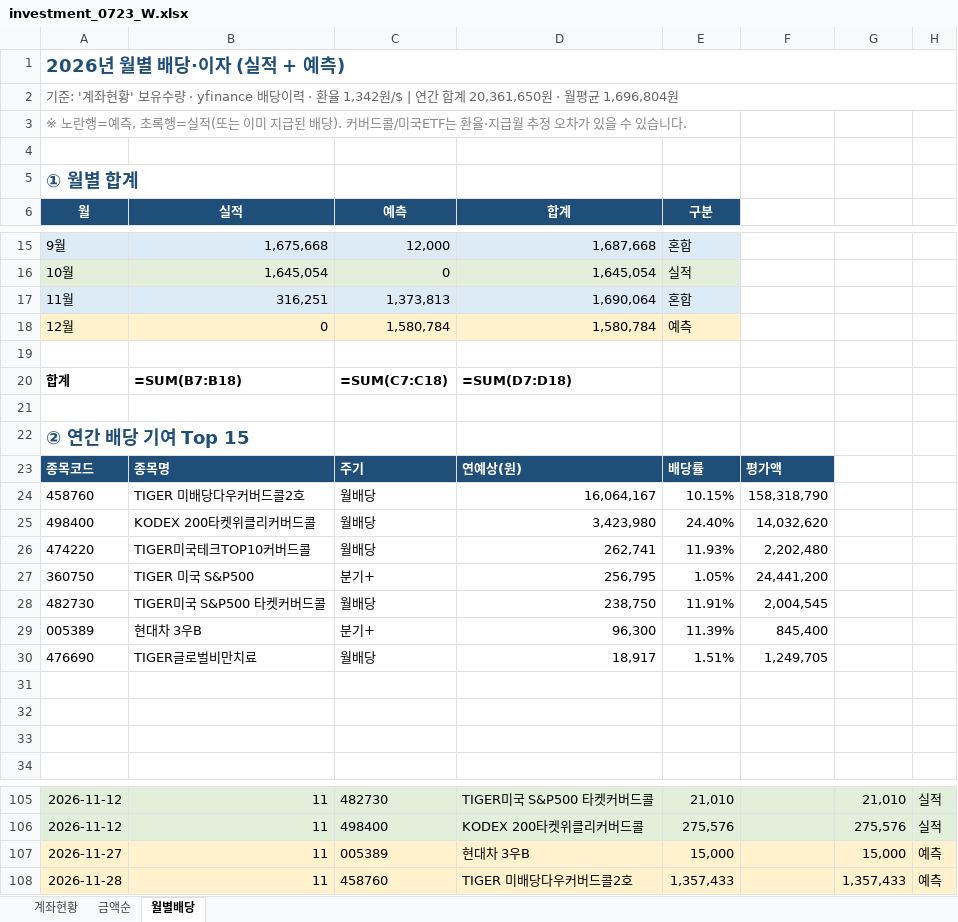
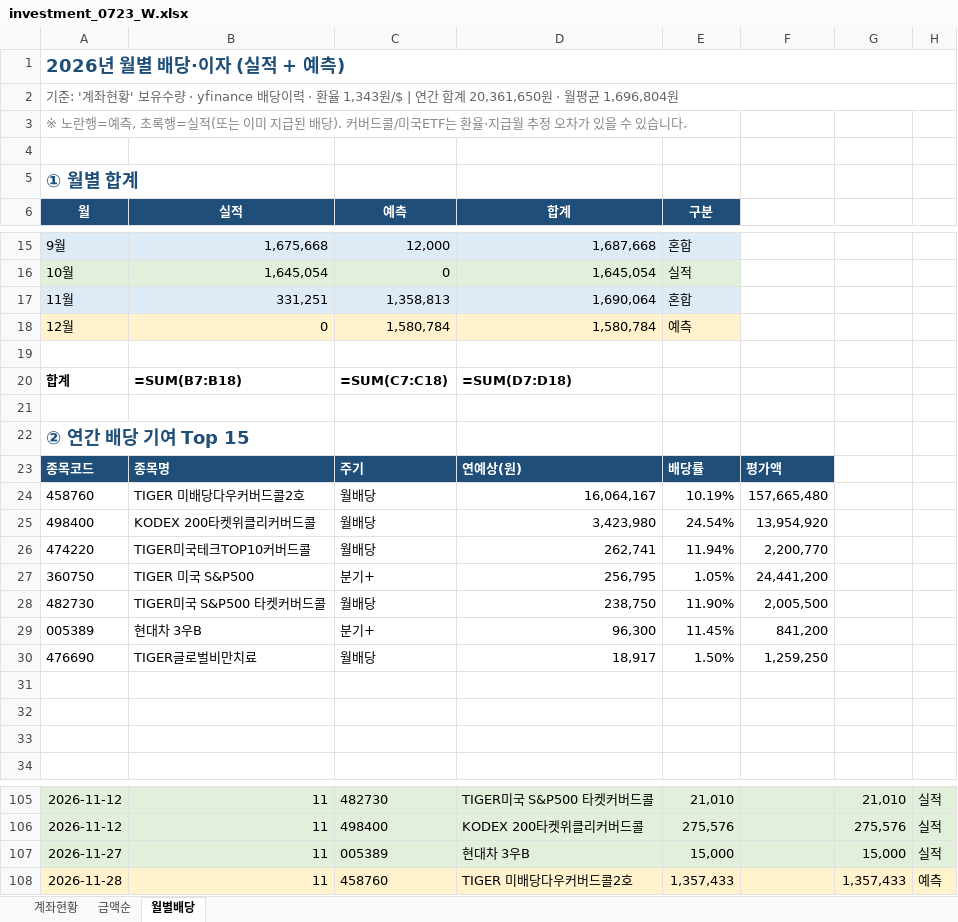
Before and after one commit to seahog77/test, an Excel workbook: My_investment/investment_0723_W.xlsx, sheet 월별배당, drawn as a sheet; only a part is shown, gaps mark what is left out; values as stored, in another font and other column widths than the file's, no borders; formulas without a stored value are shown as written; charts and pictures not drawn; the diff names each change by its address in the sheet, - before the commit and + after, or states it on an @@ line.

```diff
--- a/My_investment/investment_0723_W.xlsx (sheet 월별배당)
+++ b/My_investment/investment_0723_W.xlsx (sheet 월별배당)
-A2 (월): …· 환율 1,342원/$ | 연…
+A2 (월): …· 환율 1,343원/$ | 연…
-B17 (실적): 316,251
+B17 (실적): 331,251
-C17 (예측): 1,373,813
+C17 (예측): 1,358,813
-E24 (구분): 10.15%
+E24 (구분): 10.19%
-F24: 158,318,790
+F24: 157,665,480
-E25 (구분): 24.40%
+E25 (구분): 24.54%
-F25: 14,032,620
+F25: 13,954,920
-E26 (구분): 11.93%
+E26 (구분): 11.94%
-F26: 2,202,480
+F26: 2,200,770
-E28 (구분): 11.91%
+E28 (구분): 11.90%
-F28: 2,004,545
+F28: 2,005,500
-E29 (구분): 11.39%
+E29 (구분): 11.45%
-F29: 845,400
+F29: 841,200
-E30 (구분): 1.51%
+E30 (구분): 1.50%
-F30: 1,249,705
+F30: 1,259,250
-A107:H107 fill: #FFF2CC
+A107:H107 fill: #E2EFDA
-H107: 예측
+H107: 실적
```
Also changed, not shown: sheet 계좌현황, My_investment/investment_1022.xlsx, 3 other files.
